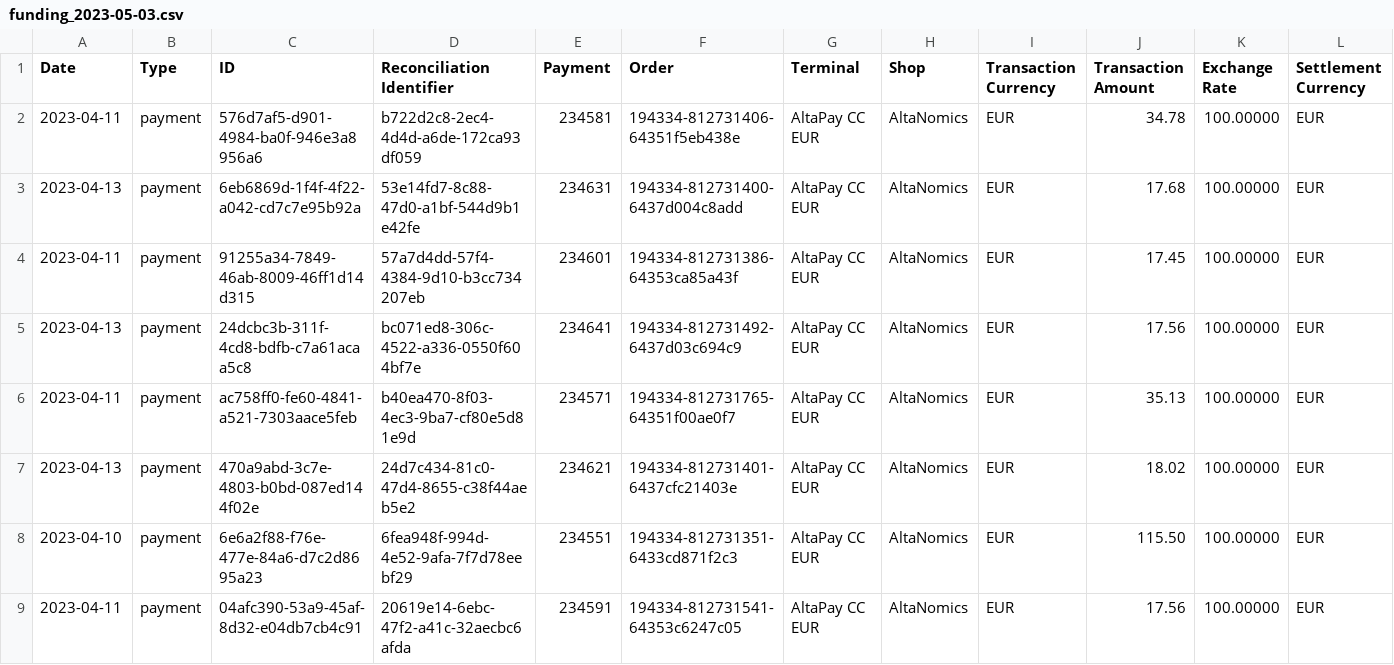
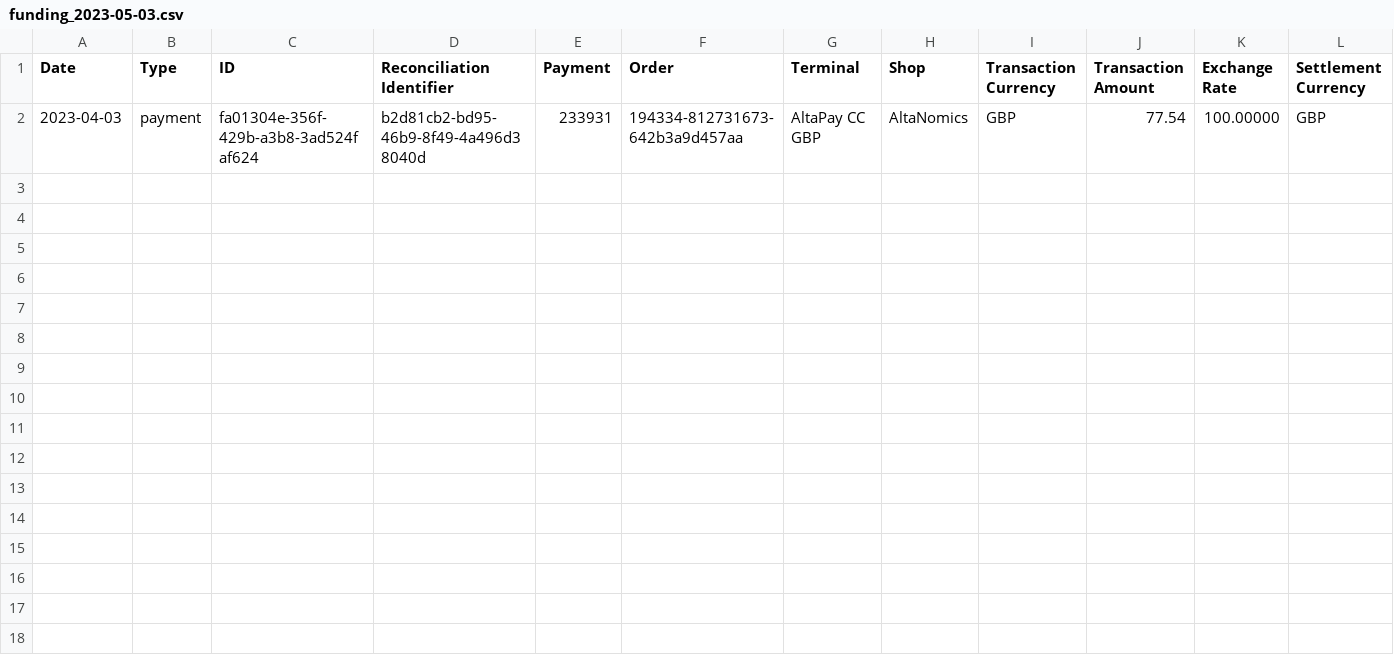
Before and after one commit to Zpolonius/python, a CSV file: funding filer/funding_2023-05-03.csv, drawn as a sheet; only a part is shown; removed rows and columns are numbered as before the commit, all else as after; rows hold the shown columns only; the diff names each change by its address in the sheet, - before the commit and + after, or states it on an @@ line.

```diff
--- a/funding filer/funding_2023-05-03.csv
+++ b/funding filer/funding_2023-05-03.csv
-row 2: 2023-04-11 | payment | 576d7af5-d901-4984-ba0f-946e3a8956a6 | b722d2c8-2ec4-4d4d-a6de-172ca93df059 | 234581 | 194334-812731406-64351f5eb438e | AltaPay CC EUR | AltaNomics | EUR | 34.78 | 100.00000 | EUR
-row 3: 2023-04-13 | payment | 6eb6869d-1f4f-4f22-a042-cd7c7e95b92a | 53e14fd7-8c88-47d0-a1bf-544d9b1e42fe | 234631 | 194334-812731400-6437d004c8add | AltaPay CC EUR | AltaNomics | EUR | 17.68 | 100.00000 | EUR
-row 4: 2023-04-11 | payment | 91255a34-7849-46ab-8009-46ff1d14d315 | 57a7d4dd-57f4-4384-9d10-b3cc734207eb | 234601 | 194334-812731386-64353ca85a43f | AltaPay CC EUR | AltaNomics | EUR | 17.45 | 100.00000 | EUR
-row 5: 2023-04-13 | payment | 24dcbc3b-311f-4cd8-bdfb-c7a61acaa5c8 | bc071ed8-306c-4522-a336-0550f604bf7e | 234641 | 194334-812731492-6437d03c694c9 | AltaPay CC EUR | AltaNomics | EUR | 17.56 | 100.00000 | EUR
-row 6: 2023-04-11 | payment | ac758ff0-fe60-4841-a521-7303aace5feb | b40ea470-8f03-4ec3-9ba7-cf80e5d81e9d | 234571 | 194334-812731765-64351f00ae0f7 | AltaPay CC EUR | AltaNomics | EUR | 35.13 | 100.00000 | EUR
-row 7: 2023-04-13 | payment | 470a9abd-3c7e-4803-b0bd-087ed144f02e | 24d7c434-81c0-47d4-8655-c38f44aeb5e2 | 234621 | 194334-812731401-6437cfc21403e | AltaPay CC EUR | AltaNomics | EUR | 18.02 | 100.00000 | EUR
-row 8: 2023-04-10 | payment | 6e6a2f88-f76e-477e-84a6-d7c2d8695a23 | 6fea948f-994d-4e52-9afa-7f7d78eebf29 | 234551 | 194334-812731351-6433cd871f2c3 | AltaPay CC EUR | AltaNomics | EUR | 115.50 | 100.00000 | EUR
-row 9: 2023-04-11 | payment | 04afc390-53a9-45af-8d32-e04db7cb4c91 | 20619e14-6ebc-47f2-a41c-32aecbc6afda | 234591 | 194334-812731541-64353c6247c05 | AltaPay CC EUR | AltaNomics | EUR | 17.56 | 100.00000 | EUR
+row 2: 2023-04-03 | payment | fa01304e-356f-429b-a3b8-3ad524faf624 | b2d81cb2-bd95-46b9-8f49-4a496d38040d | 233931 | 194334-812731673-642b3a9d457aa | AltaPay CC GBP | AltaNomics | GBP | 77.54 | 100.00000 | GBP
```
Also changed, not shown: 1 other file.
